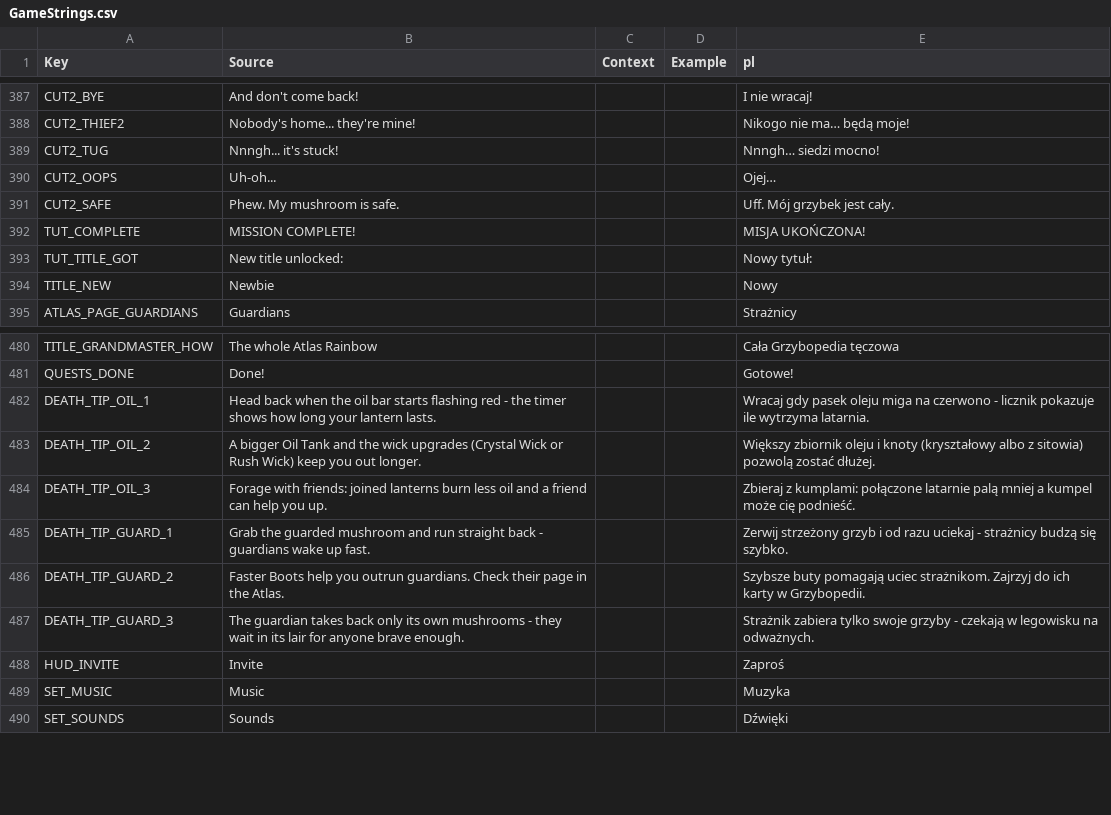
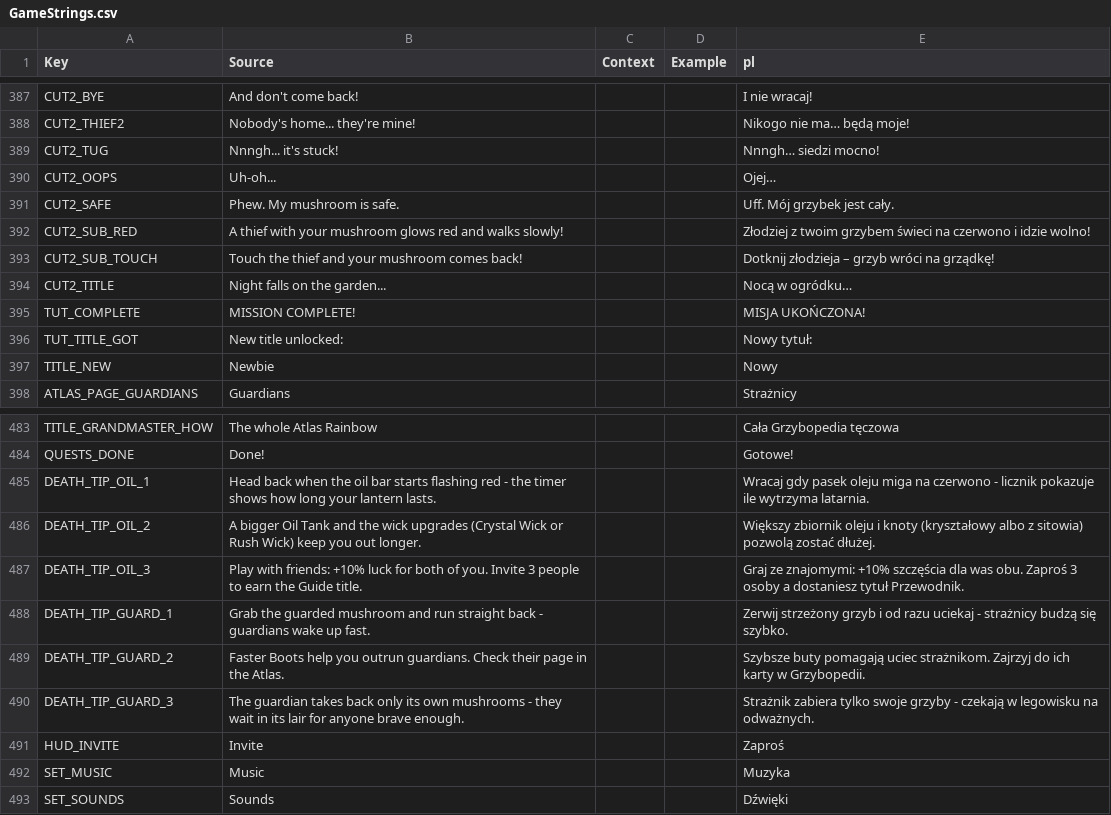
Before and after one commit to sybdev007/mushrooms, a CSV file: src/localization/GameStrings.csv, drawn as a sheet; only a part is shown, gaps mark what is left out.

```diff
--- a/src/localization/GameStrings.csv
+++ b/src/localization/GameStrings.csv
@@ -391,2 +391,5 @@ CUT2_OOPS,Uh-oh...,,,Ojej…
 CUT2_SAFE,Phew. My mushroom is safe.,,,Uff. Mój grzybek jest cały.
+CUT2_SUB_RED,A thief with your mushroom glows red and walks slowly!,,,Złodziej z twoim grzybem świeci na czerwono i idzie wolno!
+CUT2_SUB_TOUCH,Touch the thief and your mushroom comes back!,,,Dotknij złodzieja – grzyb wróci na grządkę!
+CUT2_TITLE,Night falls on the garden...,,,Nocą w ogródku…
 TUT_COMPLETE,MISSION COMPLETE!,,,MISJA UKOŃCZONA!
@@ -483,3 +486,3 @@ DEATH_TIP_OIL_1,Head back when the oil bar starts flashing red - the timer shows
 DEATH_TIP_OIL_2,A bigger Oil Tank and the wick upgrades (Crystal Wick or Rush Wick) keep you out longer.,,,Większy zbiornik oleju i knoty (kryształowy albo z sitowia) pozwolą zostać dłużej.
-DEATH_TIP_OIL_3,Forage with friends: joined lanterns burn less oil and a friend can help you up.,,,Zbieraj z kumplami: połączone latarnie palą mniej a kumpel może cię podnieść.
+DEATH_TIP_OIL_3,Play with friends: +10% luck for both of you. Invite 3 people to earn the Guide title.,,,Graj ze znajomymi: +10% szczęścia dla was obu. Zaproś 3 osoby a dostaniesz tytuł Przewodnik.
 DEATH_TIP_GUARD_1,Grab the guarded mushroom and run straight back - guardians wake up fast.,,,Zerwij strzeżony grzyb i od razu uciekaj - strażnicy budzą się szybko.
```
Also changed, not shown: 1 other file.
